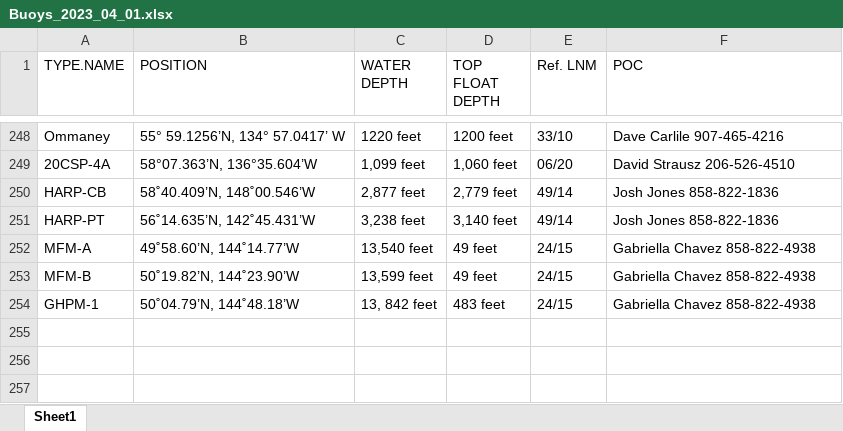
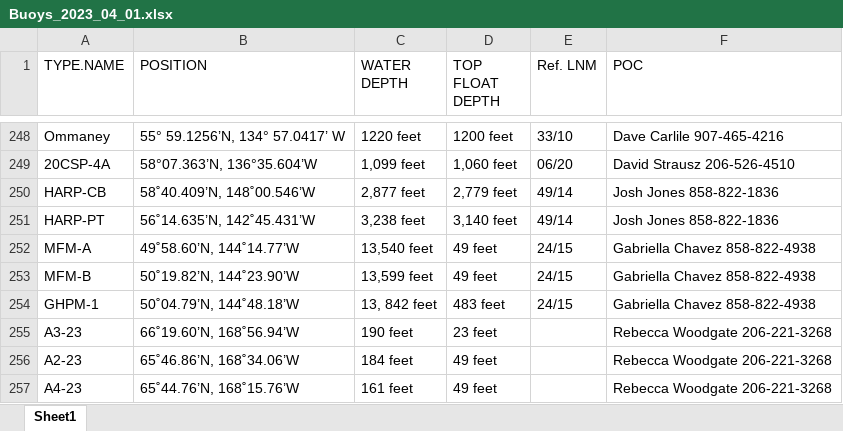
Before and after one commit to afsc-gap-products/navmaps, an Excel workbook: data/buoys/Buoys_2023_04_01.xlsx, sheet Sheet1, drawn as a sheet; only a part is shown, gaps mark what is left out; values as stored, in another font and other column widths than the file's, no borders; the diff names each change by its address in the sheet, - before the commit and + after, or states it on an @@ line.

```diff
--- a/data/buoys/Buoys_2023_04_01.xlsx (sheet Sheet1)
+++ b/data/buoys/Buoys_2023_04_01.xlsx (sheet Sheet1)
+row 255: A3-23 | 66˚19.60’N, 168˚56.94’W | 190 feet | 23 feet |  | Rebecca Woodgate 206-221-3268
+row 256: A2-23 | 65˚46.86’N, 168˚34.06’W | 184 feet | 49 feet |  | Rebecca Woodgate 206-221-3268
+row 257: A4-23 | 65˚44.76’N, 168˚15.76’W | 161 feet | 49 feet |  | Rebecca Woodgate 206-221-3268
```
Also changed, not shown: 1 other file.
